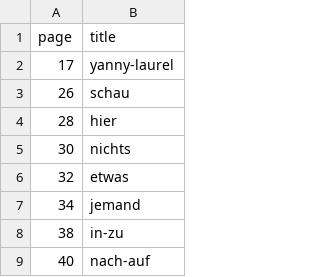
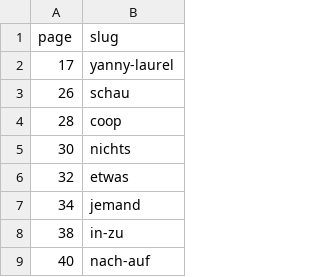
Before and after one commit to wlks85/map_table_list_audioplaying, a CSV file: page-slug_v2.csv, drawn as a sheet; only a part is shown.

```diff
--- a/page-slug_v2.csv
+++ b/page-slug_v2.csv
@@ -1,5 +1,5 @@
-page,title
+page,slug
 17,yanny-laurel
 26,schau
-28,hier
+28,coop
 30,nichts
```
Also changed, not shown: 3 other files.
